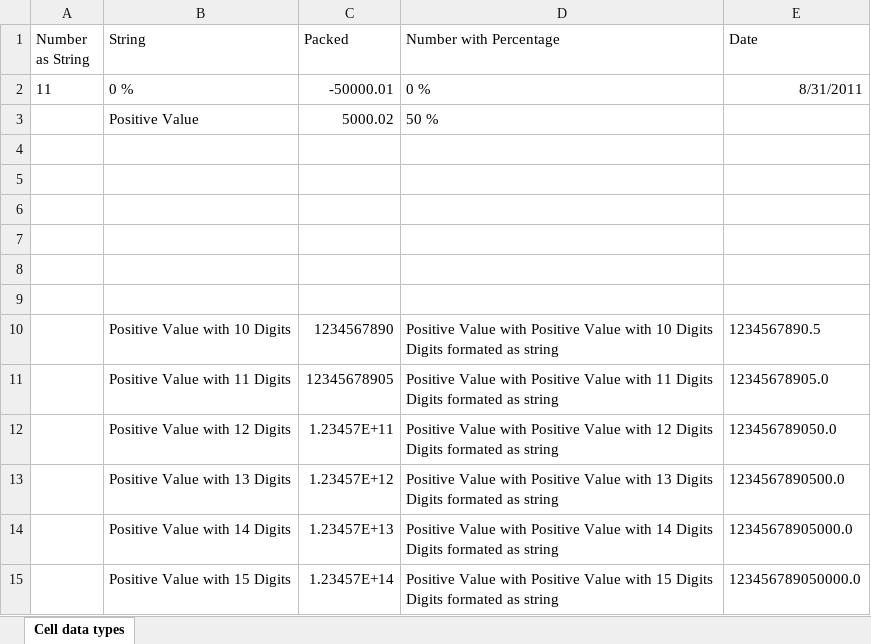
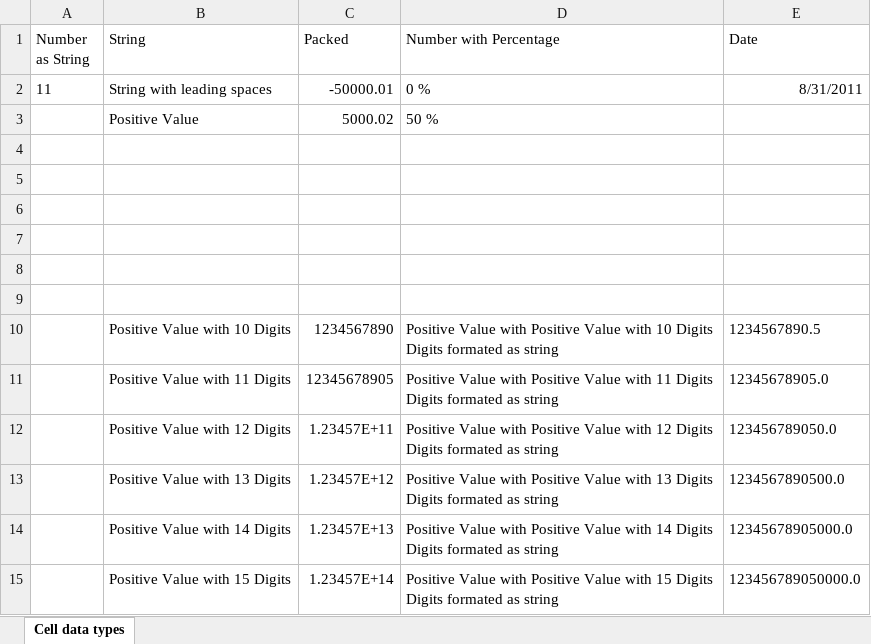
Before and after one commit to abap2xlsx/demos, an Excel workbook: src/zdemo_excel30.w3mi.data.xlsx, sheet Cell data types, drawn as a sheet; values as stored, in another font and other column widths than the file's, no borders; the diff names each change by its address in the sheet, - before the commit and + after, or states it on an @@ line.

Commit message:
updated reference file

```diff
--- a/src/zdemo_excel30.w3mi.data.xlsx (sheet Cell data types)
+++ b/src/zdemo_excel30.w3mi.data.xlsx (sheet Cell data types)
-B2 (String): 0 %
+B2 (String): String with leading spaces
```
